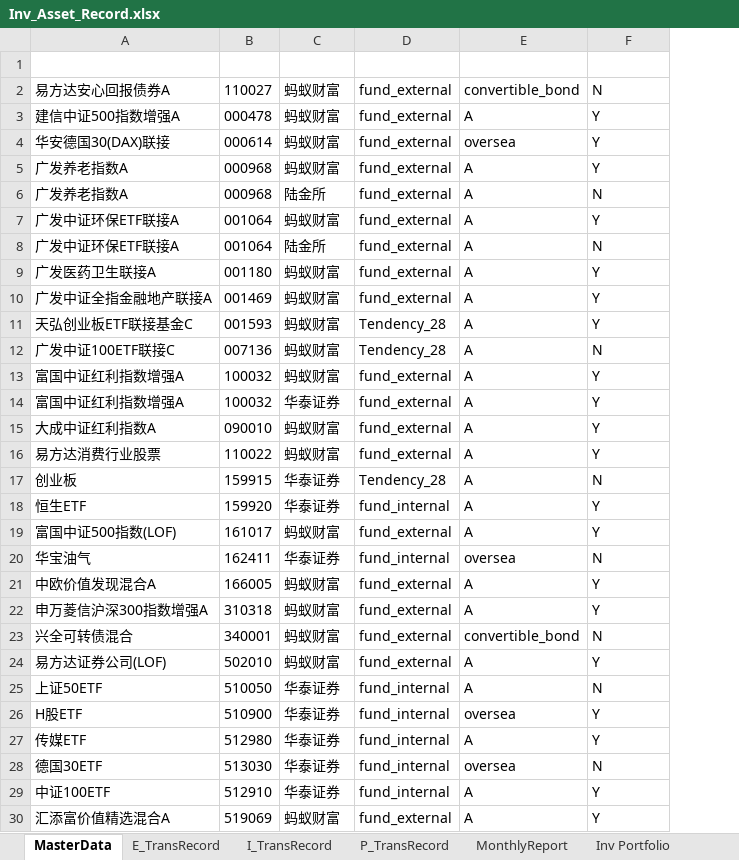
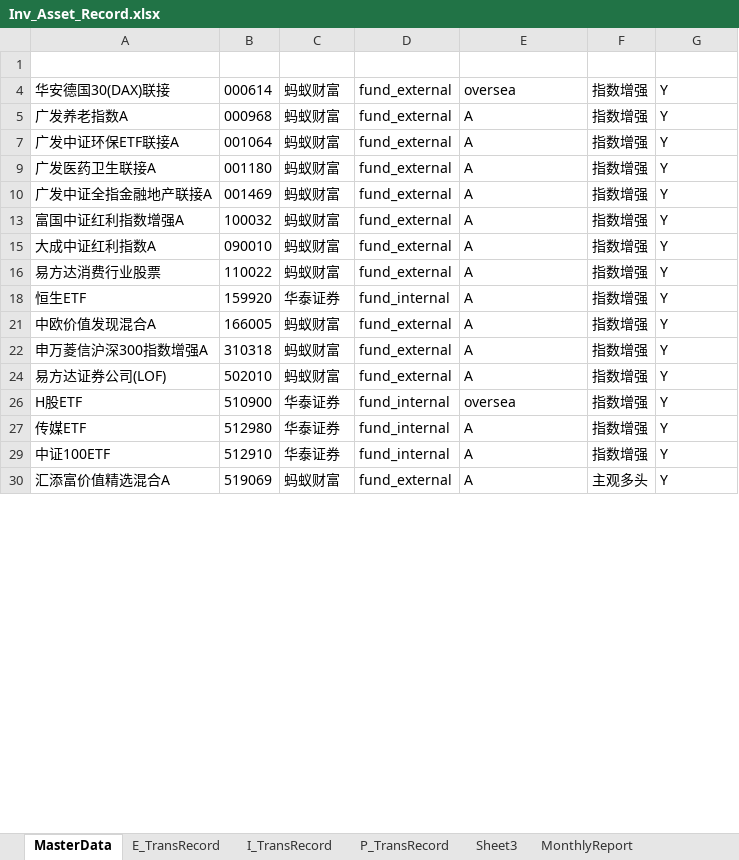
Before and after one commit to laye0619/my_inv_mgr, an Excel workbook: 01_params/Inv_Asset_Record.xlsx, sheet MasterData, drawn as a sheet; only a part is shown; values as stored, in another font and other column widths than the file's, no borders; table styles not drawn; removed rows and columns are numbered as before the commit, all else as after; the diff covers the shown part only; the diff names each change by its address in the sheet, - before the commit and + after, or states it on an @@ line.

```diff
--- a/01_params/Inv_Asset_Record.xlsx (sheet MasterData)
+++ b/01_params/Inv_Asset_Record.xlsx (sheet MasterData)
+sheet tab: Sheet3
+column F (type_3), rows 4-30: 指数增强 | 指数增强 | 指数增强 | 指数增强 | 指数增强 | 指数增强 | 指数增强 | 指数增强 | 指数增强 | 指数增强 | 指数增强 | 指数增强 | 指数增强 | 指数增强 | 指数增强 | 主观多头
@@ row 2 hidden: 易方达安心回报债券A | 110027 | 蚂蚁财富 | fund_external | convertible_bond | N @@
-row 3: 建信中证500指数增强A | 000478 | 蚂蚁财富 | fund_external | A | Y
@@ row 6 hidden: 广发养老指数A | 000968 | 陆金所 | fund_external | A | N @@
@@ row 8 hidden: 广发中证环保ETF联接A | 001064 | 陆金所 | fund_external | A | N @@
-row 11: 天弘创业板ETF联接基金C | 001593 | 蚂蚁财富 | Tendency_28 | A | Y
@@ row 12 hidden: 广发中证100ETF联接C | 007136 | 蚂蚁财富 | Tendency_28 | A | N @@
-row 14: 富国中证红利指数增强A | 100032 | 华泰证券 | fund_external | A | Y
@@ row 17 hidden: 创业板 | 159915 | 华泰证券 | Tendency_28 | A | N @@
-row 19: 富国中证500指数(LOF) | 161017 | 蚂蚁财富 | fund_external | A | Y
@@ row 20 hidden: 华宝油气 | 162411 | 华泰证券 | fund_internal | oversea | N @@
@@ row 23 hidden: 兴全可转债混合 | 340001 | 蚂蚁财富 | fund_external | convertible_bond | N @@
@@ row 25 hidden: 上证50ETF | 510050 | 华泰证券 | fund_internal | A | N @@
@@ row 28 hidden: 德国30ETF | 513030 | 华泰证券 | fund_internal | oversea | N @@
```
Also changed, not shown: 1 hidden or unhidden row and 1 edited cell elsewhere in this sheet, sheet MonthlyReport, sheet Inv Portfolio, sheet E_TransRecord, hidden cells, charts or pictures, 2 other files.
